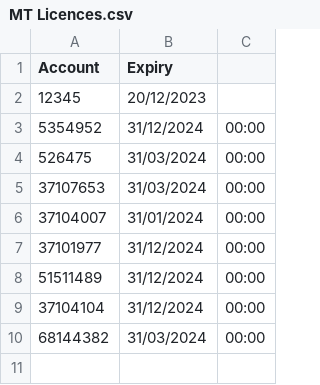
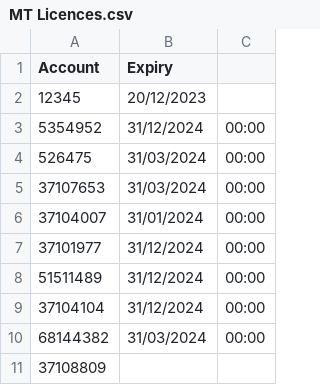
Before and after one commit to JackTheJam/licences, a CSV file: MT Licences.csv, drawn as a sheet; the diff names each change by its address in the sheet, - before the commit and + after, or states it on an @@ line.

Commit message:
Update MT Licences.csv

```diff
--- a/MT Licences.csv
+++ b/MT Licences.csv
+row 11: 37108809
```
